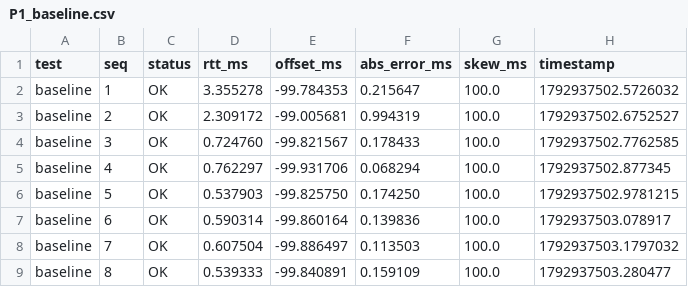
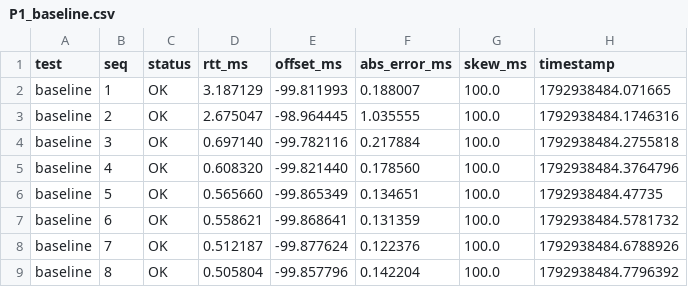
Before and after one commit to Aru-h/Network-Time-Synchronization, a CSV file: track_c/results/actual_sdn_results/P1_baseline.csv, drawn as a sheet; only a part is shown; the diff covers the shown part only.

```diff
--- a/track_c/results/actual_sdn_results/P1_baseline.csv
+++ b/track_c/results/actual_sdn_results/P1_baseline.csv
@@ -1,9 +1,9 @@
 test,seq,status,rtt_ms,offset_ms,abs_error_ms,skew_ms,timestamp
-baseline,1,OK,3.355278,-99.784353,0.215647,100.0,1792937502.5726032
-baseline,2,OK,2.309172,-99.005681,0.994319,100.0,1792937502.6752527
-baseline,3,OK,0.724760,-99.821567,0.178433,100.0,1792937502.7762585
-baseline,4,OK,0.762297,-99.931706,0.068294,100.0,1792937502.877345
-baseline,5,OK,0.537903,-99.825750,0.174250,100.0,1792937502.9781215
-baseline,6,OK,0.590314,-99.860164,0.139836,100.0,1792937503.078917
-baseline,7,OK,0.607504,-99.886497,0.113503,100.0,1792937503.1797032
-baseline,8,OK,0.539333,-99.840891,0.159109,100.0,1792937503.280477
+baseline,1,OK,3.187129,-99.811993,0.188007,100.0,1792938484.071665
+baseline,2,OK,2.675047,-98.964445,1.035555,100.0,1792938484.1746316
+baseline,3,OK,0.697140,-99.782116,0.217884,100.0,1792938484.2755818
+baseline,4,OK,0.608320,-99.821440,0.178560,100.0,1792938484.3764796
+baseline,5,OK,0.565660,-99.865349,0.134651,100.0,1792938484.47735
+baseline,6,OK,0.558621,-99.868641,0.131359,100.0,1792938484.5781732
+baseline,7,OK,0.512187,-99.877624,0.122376,100.0,1792938484.6788926
+baseline,8,OK,0.505804,-99.857796,0.142204,100.0,1792938484.7796392
```
Also changed, not shown: 48 edited cells elsewhere in this file, track_c/results/actual_sdn_results/P5_recovery_down.csv, track_c/results/actual_sdn_results/P6_recovery_up.csv, 32 other files.
